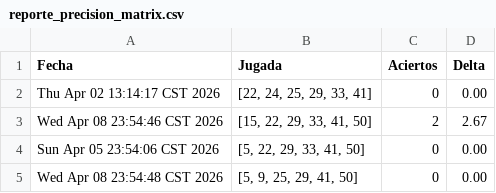
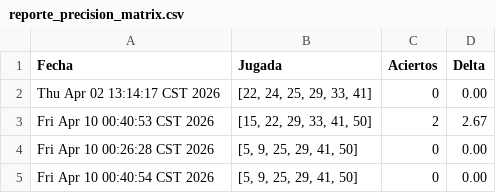
Before and after one commit to LeafarMatrix/Analizador-Melate, a CSV file: reporte_precision_matrix.csv, drawn as a sheet.

```diff
--- a/reporte_precision_matrix.csv
+++ b/reporte_precision_matrix.csv
@@ -2,4 +2,4 @@ Fecha,Jugada,Aciertos,Delta
 Thu Apr 02 13:14:17 CST 2026,"[22, 24, 25, 29, 33, 41]",0,0.00
-Wed Apr 08 23:54:46 CST 2026,"[15, 22, 29, 33, 41, 50]",2,2.67
-Sun Apr 05 23:54:06 CST 2026,"[5, 22, 29, 33, 41, 50]",0,0.00
-Wed Apr 08 23:54:48 CST 2026,"[5, 9, 25, 29, 41, 50]",0,0.00
+Fri Apr 10 00:40:53 CST 2026,"[15, 22, 29, 33, 41, 50]",2,2.67
+Fri Apr 10 00:26:28 CST 2026,"[5, 9, 25, 29, 41, 50]",0,0.00
+Fri Apr 10 00:40:54 CST 2026,"[5, 9, 25, 29, 41, 50]",0,0.00
```
Also changed, not shown: 4 other files.
